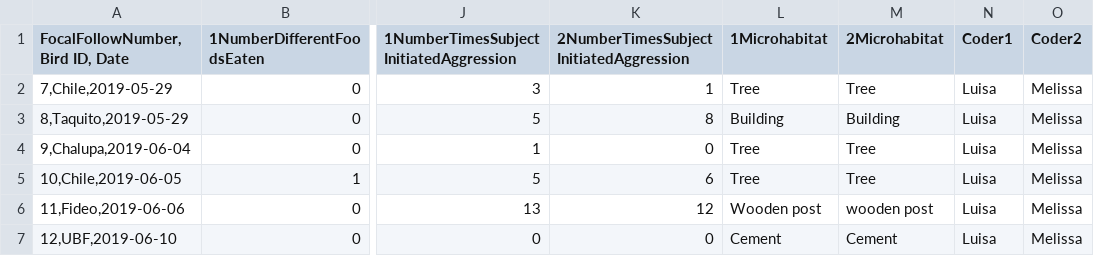
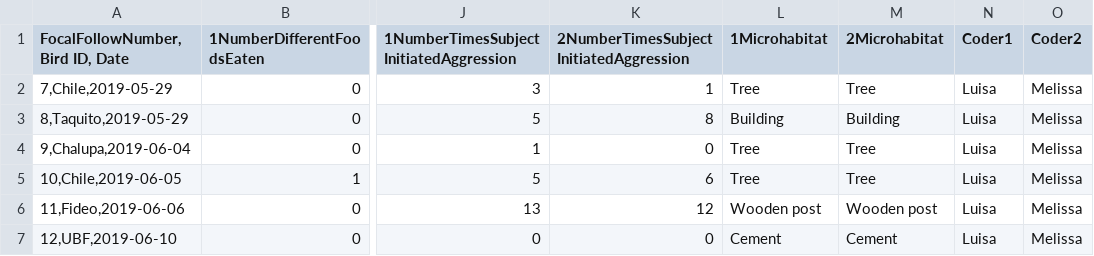
Before and after one commit to corinalogan/grackles, a CSV file: Files/Preregistrations/IOR_flexforagingMF.csv, drawn as a sheet; only a part is shown, gaps mark what is left out; the diff names each change by its address in the sheet, - before the commit and + after, or states it on an @@ line.

```diff
--- a/Files/Preregistrations/IOR_flexforagingMF.csv
+++ b/Files/Preregistrations/IOR_flexforagingMF.csv
-M6 (2Microhabitat): wooden post
+M6 (2Microhabitat): Wooden post
```
Also changed, not shown: Files/Preregistrations/IOR_flexforagingCLR.csv, 1 other file.
